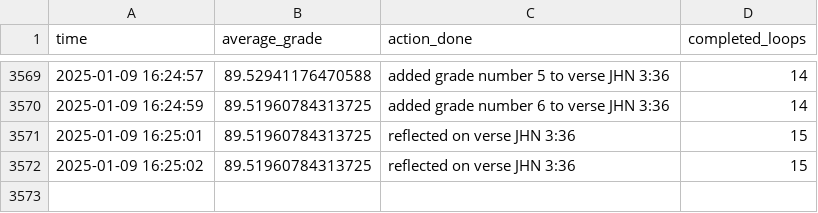
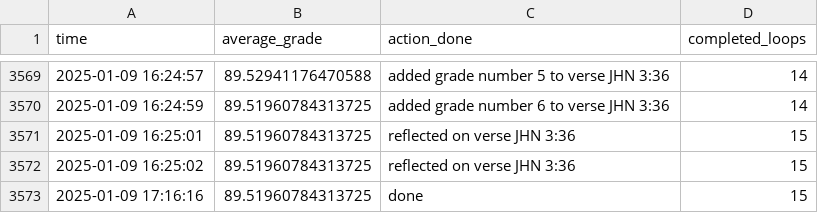
Before and after one commit to JEdward7777/ScriptureReflection, a CSV file: output/seven_year_old_paraphrase__auto_loop_grades.csv, drawn as a sheet; only a part is shown, gaps mark what is left out.

Commit message:
Added a summarization step to loop for another dimension of control

```diff
--- a/output/seven_year_old_paraphrase__auto_loop_grades.csv
+++ b/output/seven_year_old_paraphrase__auto_loop_grades.csv
@@ -3572 +3572,2 @@ time,average_grade,action_done,completed_loops
 2025-01-09 16:25:02,89.51960784313725,reflected on verse JHN 3:36,15
+2025-01-09 17:16:16,89.51960784313725,done,15
```
Also changed, not shown: 8 other files.
